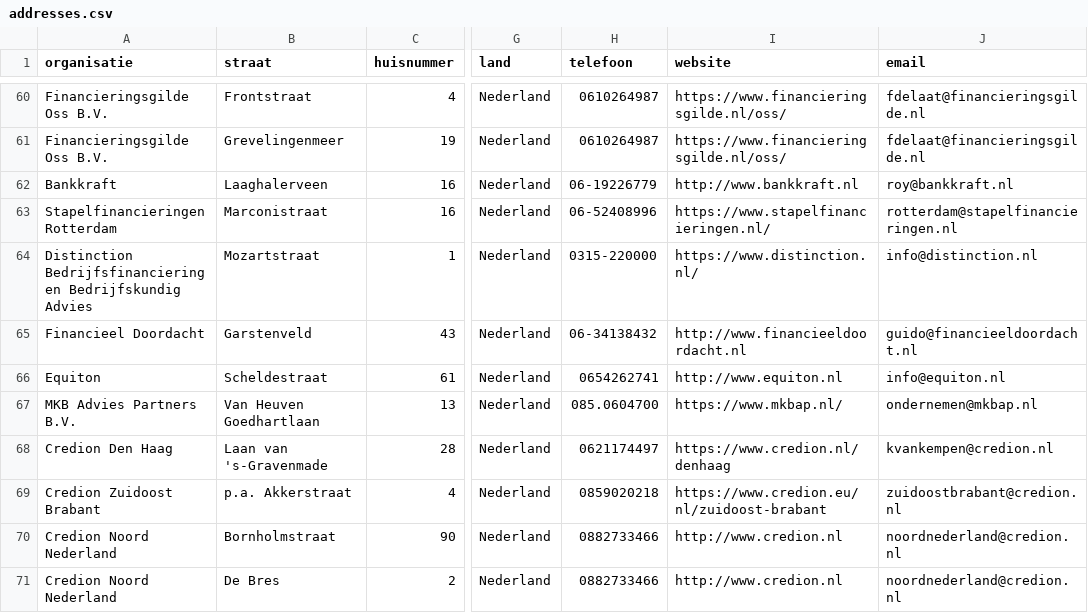
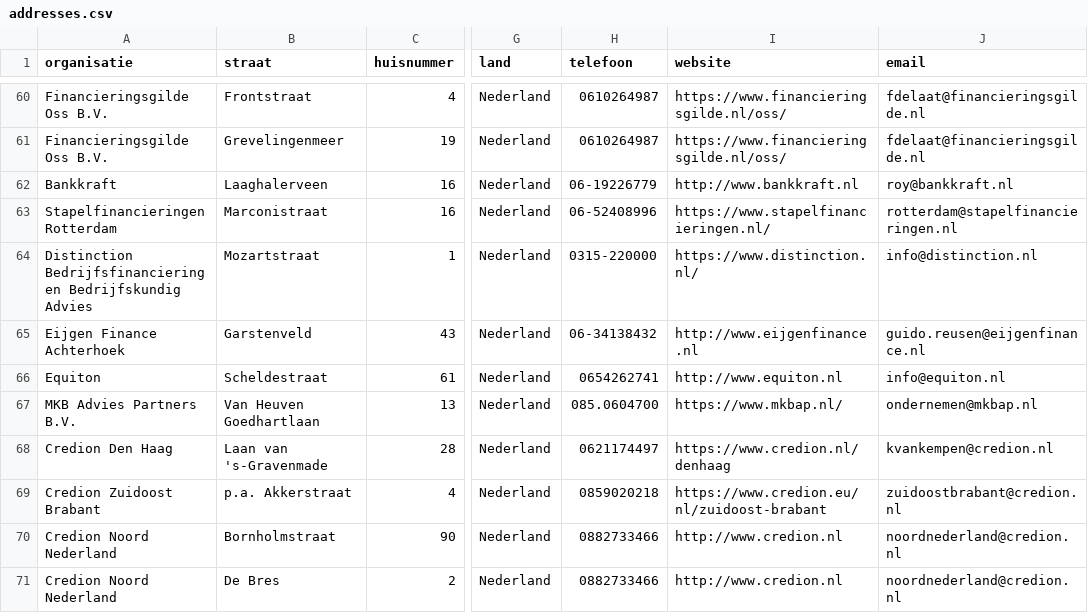
Before and after one commit to Stichting-MKB-Financiering/update-advisors, a CSV file: addresses.csv, drawn as a sheet; only a part is shown, gaps mark what is left out; the diff names each change by its address in the sheet, - before the commit and + after, or states it on an @@ line.

```diff
--- a/addresses.csv
+++ b/addresses.csv
-A65 (organisatie): Financieel Doordacht
+A65 (organisatie): Eijgen Finance Achterhoek
-I65 (website): http://www.financieeldoordacht.nl
+I65 (website): http://www.eijgenfinance.nl
-J65 (email): guido@financieeldoordacht.nl
+J65 (email): guido.reusen@eijgenfinance.nl
```
Also changed, not shown: 1 other file.
